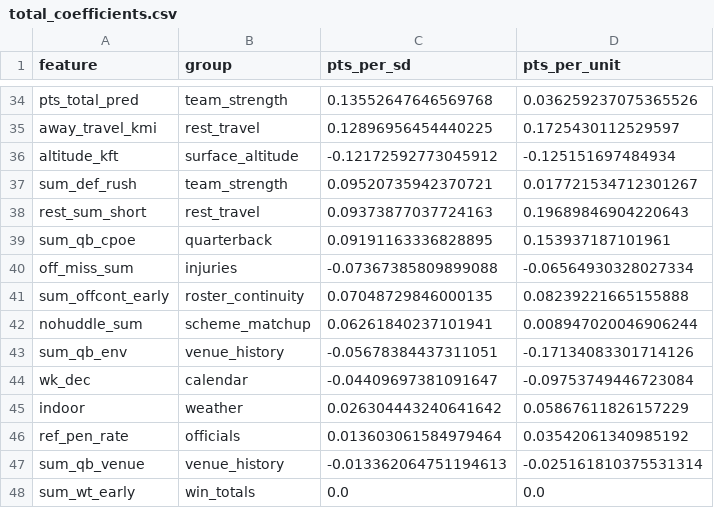
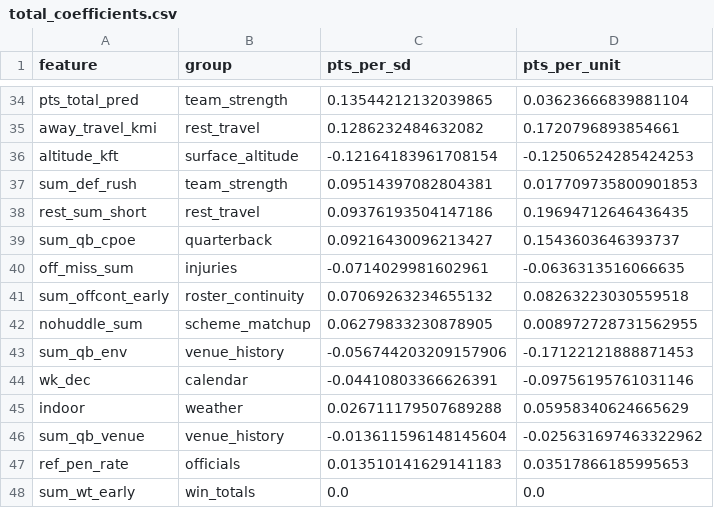
Before and after one commit to jferaz23/nfl-line-model, a CSV file: artifacts/total_coefficients.csv, drawn as a sheet; only a part is shown, gaps mark what is left out; removed rows and columns are numbered as before the commit, all else as after; the diff covers the shown part only; the diff names each change by its address in the sheet, - before the commit and + after, or states it on an @@ line.

```diff
--- a/artifacts/total_coefficients.csv
+++ b/artifacts/total_coefficients.csv
-C34 (pts_per_sd): 0.13552647646569768
+C34 (pts_per_sd): 0.13544212132039865
-D34 (pts_per_unit): 0.036259237075365526
+D34 (pts_per_unit): 0.03623666839881104
-C35 (pts_per_sd): 0.12896956454440225
+C35 (pts_per_sd): 0.1286232484632082
-D35 (pts_per_unit): 0.1725430112529597
+D35 (pts_per_unit): 0.1720796893854661
-C36 (pts_per_sd): -0.12172592773045912
+C36 (pts_per_sd): -0.12164183961708154
-D36 (pts_per_unit): -0.125151697484934
+D36 (pts_per_unit): -0.12506524285424253
-C37 (pts_per_sd): 0.09520735942370721
+C37 (pts_per_sd): 0.09514397082804381
-D37 (pts_per_unit): 0.017721534712301267
+D37 (pts_per_unit): 0.017709735800901853
-C38 (pts_per_sd): 0.09373877037724163
+C38 (pts_per_sd): 0.09376193504147186
-D38 (pts_per_unit): 0.19689846904220643
+D38 (pts_per_unit): 0.19694712646436435
-C39 (pts_per_sd): 0.09191163336828895
+C39 (pts_per_sd): 0.09216430096213427
-D39 (pts_per_unit): 0.153937187101961
+D39 (pts_per_unit): 0.1543603646393737
-C40 (pts_per_sd): -0.07367385809899088
+C40 (pts_per_sd): -0.0714029981602961
-D40 (pts_per_unit): -0.06564930328027334
+D40 (pts_per_unit): -0.0636313516066635
-C41 (pts_per_sd): 0.07048729846000135
+C41 (pts_per_sd): 0.07069263234655132
-D41 (pts_per_unit): 0.08239221665155888
+D41 (pts_per_unit): 0.08263223030559518
-C42 (pts_per_sd): 0.06261840237101941
+C42 (pts_per_sd): 0.06279833230878905
-D42 (pts_per_unit): 0.008947020046906244
+D42 (pts_per_unit): 0.008972728731562955
-C43 (pts_per_sd): -0.05678384437311051
+C43 (pts_per_sd): -0.056744203209157906
-D43 (pts_per_unit): -0.17134083301714126
+D43 (pts_per_unit): -0.17122121888871453
-C44 (pts_per_sd): -0.04409697381091647
+C44 (pts_per_sd): -0.04410803366626391
-D44 (pts_per_unit): -0.09753749446723084
+D44 (pts_per_unit): -0.09756195761031146
-C45 (pts_per_sd): 0.026304443240641642
+C45 (pts_per_sd): 0.026711179507689288
-D45 (pts_per_unit): 0.05867611826157229
+D45 (pts_per_unit): 0.05958340624665629
-row 46: ref_pen_rate | officials | 0.013603061584979464 | 0.03542061340985192
-C46 (pts_per_sd): -0.013362064751194613
+C46 (pts_per_sd): -0.013611596148145604
-D46 (pts_per_unit): -0.025161810375531314
+D46 (pts_per_unit): -0.025631697463322962
+row 47: ref_pen_rate | officials | 0.013510141629141183 | 0.03517866185995653
```
Also changed, not shown: 1 added row, 1 removed row and 62 edited cells elsewhere in this file, artifacts/kalshi/kalshi_nfl.csv, artifacts/lines/espn_lines.csv, 9 other files.
